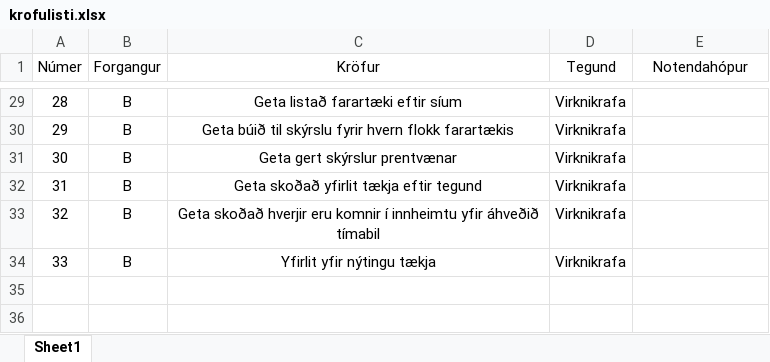
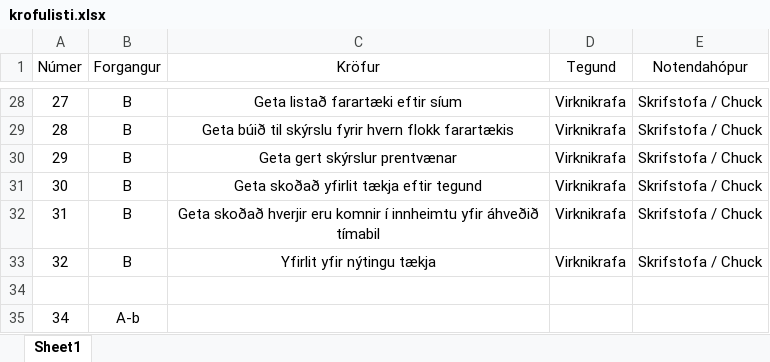
Before and after one commit to ThorRafnar/NaNAirCarRental, an Excel workbook: krofulisti/krofulisti.xlsx, sheet Sheet1, drawn as a sheet; only a part is shown, gaps mark what is left out; values as stored, in another font and other column widths than the file's, no borders; addresses are those after the commit; the diff covers the shown part only; the diff names each change by its address in the sheet, - before the commit and + after, or states it on an @@ line.

```diff
--- a/krofulisti/krofulisti.xlsx (sheet Sheet1)
+++ b/krofulisti/krofulisti.xlsx (sheet Sheet1)
@@ column A (Númer) renumbered between rows 13 and 33 @@
-E28:E33 (Notendahópur): (empty)
+E28:E33 (Notendahópur): Skrifstofa / Chuck
+row 34: (empty)
+row 35: 34 | A-b
```
Also changed, not shown: 1 removed row and 27 edited cells elsewhere in this sheet.
